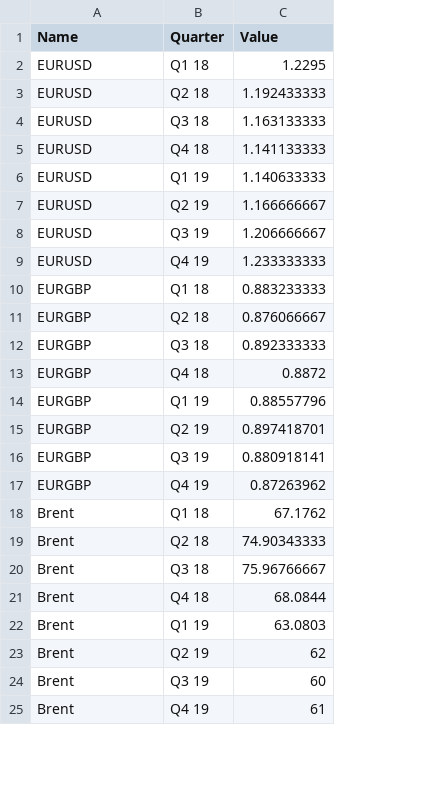
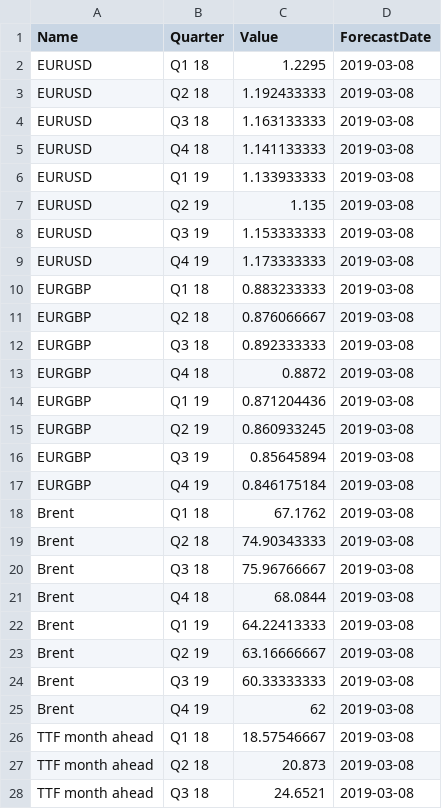
Before and after one commit to zacharieabid/EnergyScan, a CSV file: Forecasts.csv, drawn as a sheet; only a part is shown; the diff covers the shown part only; the diff names each change by its address in the sheet, - before the commit and + after, or states it on an @@ line.

```diff
--- a/Forecasts.csv
+++ b/Forecasts.csv
+column D (ForecastDate), rows 2-25: all 2019-03-08
-C6 (Value): 1.140633333
+C6 (Value): 1.133933333
-C7 (Value): 1.166666667
+C7 (Value): 1.135
-C8 (Value): 1.206666667
+C8 (Value): 1.153333333
-C9 (Value): 1.233333333
+C9 (Value): 1.173333333
-C14 (Value): 0.88557796
+C14 (Value): 0.871204436
-C15 (Value): 0.897418701
+C15 (Value): 0.860933245
-C16 (Value): 0.880918141
+C16 (Value): 0.85645894
-C17 (Value): 0.87263962
+C17 (Value): 0.846175184
-C22 (Value): 63.0803
+C22 (Value): 64.22413333
-C23 (Value): 62
+C23 (Value): 63.16666667
-C24 (Value): 60
+C24 (Value): 60.33333333
-C25 (Value): 61
+C25 (Value): 62
+row 26: TTF month ahead | Q1 18 | 18.57546667 | 2019-03-08
+row 27: TTF month ahead | Q2 18 | 20.873 | 2019-03-08
+row 28: TTF month ahead | Q3 18 | 24.6521 | 2019-03-08
```
Also changed, not shown: 29 added rows and 6 edited cells elsewhere in this file.
